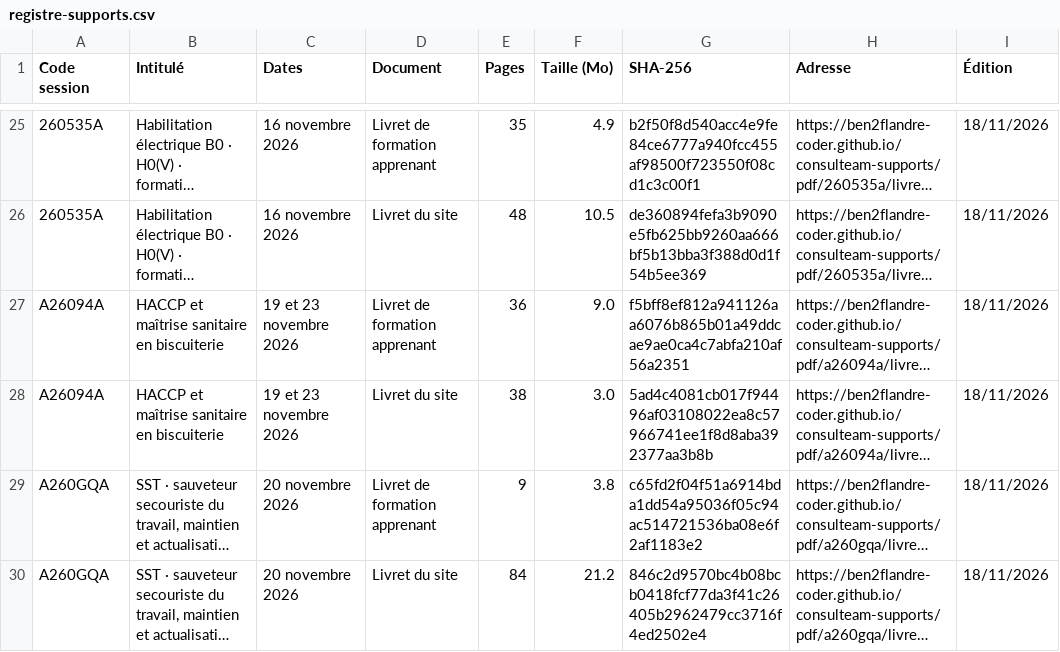
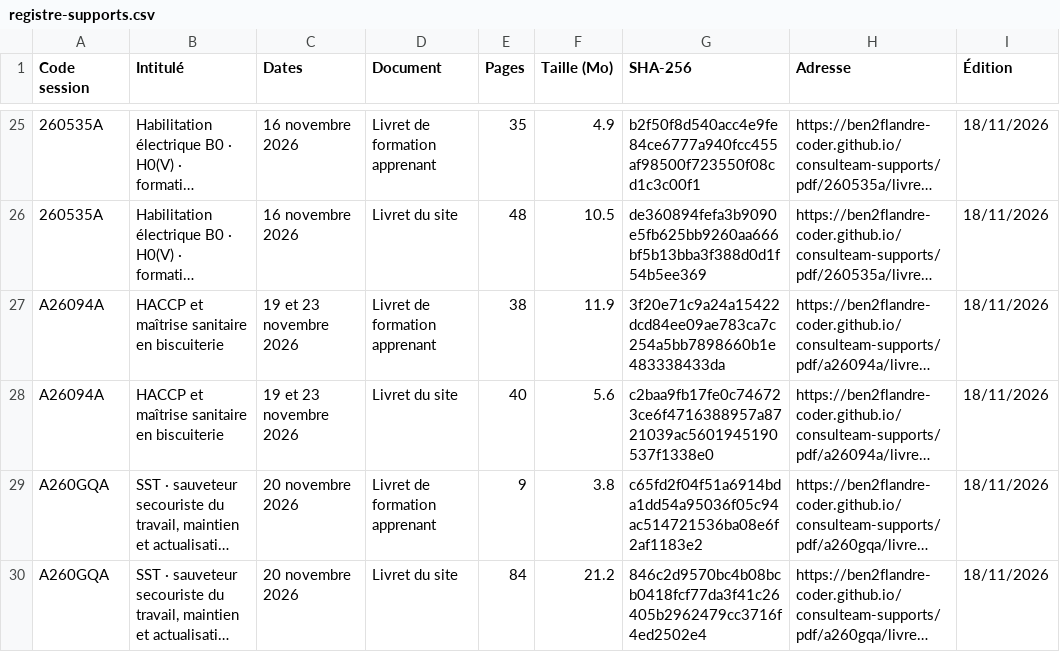
Before and after one commit to ben2flandre-coder/consulteam-supports, a CSV file: registre-supports.csv, drawn as a sheet; only a part is shown, gaps mark what is left out; long unchanged cells end in …; the diff names each change by its address in the sheet, - before the commit and + after, or states it on an @@ line.

```diff
--- a/registre-supports.csv
+++ b/registre-supports.csv
-E27 (Pages): 36
+E27 (Pages): 38
-F27 (Taille (Mo)): 9.0
+F27 (Taille (Mo)): 11.9
-G27 (SHA-256): f5bff8ef812a941126aa6076b865b01a49ddcae9ae0ca4c7abfa210af56a2351
+G27 (SHA-256): 3f20e71c9a24a15422dcd84ee09ae783ca7c254a5bb7898660b1e483338433da
-E28 (Pages): 38
+E28 (Pages): 40
-F28 (Taille (Mo)): 3.0
+F28 (Taille (Mo)): 5.6
-G28 (SHA-256): 5ad4c4081cb017f94496af03108022ea8c57966741ee1f8d8aba392377aa3b8b
+G28 (SHA-256): c2baa9fb17fe0c746723ce6f4716388957a8721039ac5601945190537f1338e0
```
Also changed, not shown: 4 other files.
